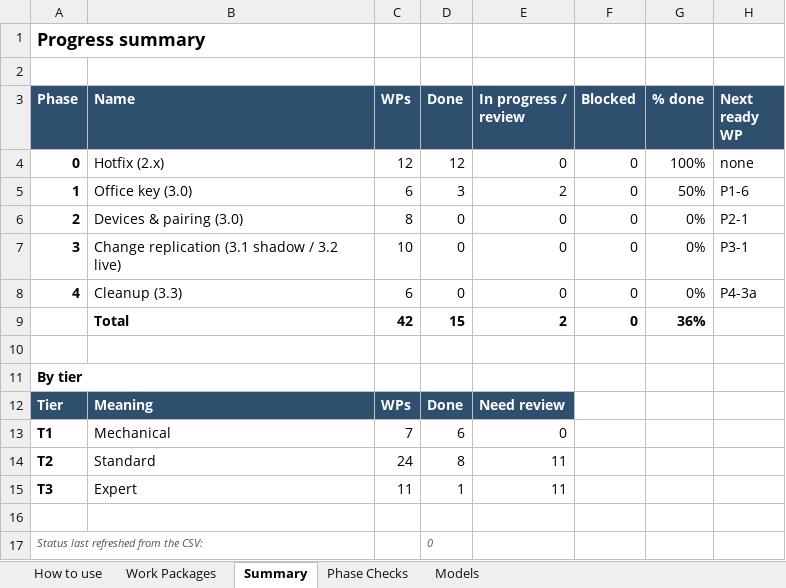
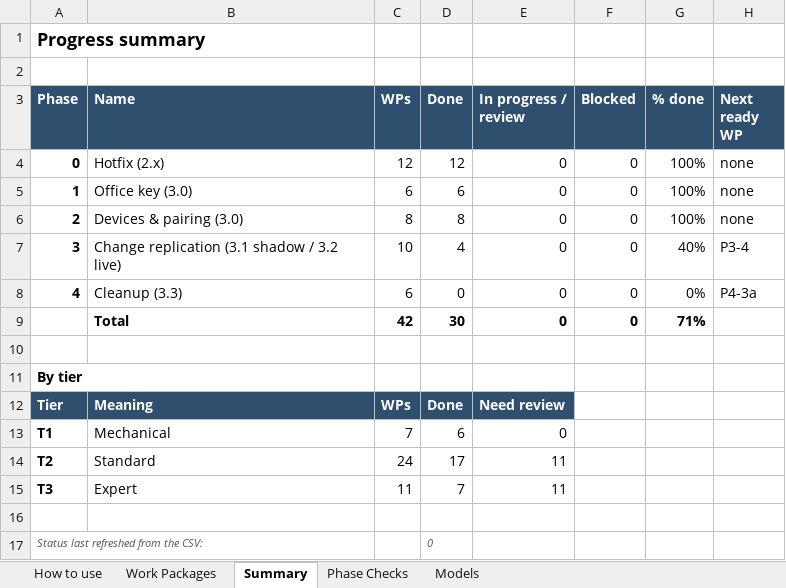
Before and after one commit to NexCardel/Project_Sera, an Excel workbook: docs/sera-sync-v3-agents.xlsx, sheet Summary, drawn as a sheet; values as stored, in another font and other column widths than the file's, no borders; the diff names each change by its address in the sheet, - before the commit and + after, or states it on an @@ line.

```diff
--- a/docs/sera-sync-v3-agents.xlsx (sheet Summary)
+++ b/docs/sera-sync-v3-agents.xlsx (sheet Summary)
-D5 (Done): 3
+D5 (Done): 6
-E5 (In progress / review): 2
+E5 (In progress / review): 0
-G5 (% done): 50%
+G5 (% done): 100%
-H5 (Next ready WP): P1-6
+H5 (Next ready WP): none
-D6 (Done): 0
+D6 (Done): 8
-G6 (% done): 0%
+G6 (% done): 100%
-H6 (Next ready WP): P2-1
+H6 (Next ready WP): none
-D7 (Done): 0
+D7 (Done): 4
-G7 (% done): 0%
+G7 (% done): 40%
-H7 (Next ready WP): P3-1
+H7 (Next ready WP): P3-4
-D9 (Done): 15
+D9 (Done): 30
-E9 (In progress / review): 2
+E9 (In progress / review): 0
-G9 (% done): 36%
+G9 (% done): 71%
-D14 (Done): 8
+D14 (Done): 17
-D15 (Done): 1
+D15 (Done): 7
```
Also changed, not shown: sheet Work Packages, 6 other files.
